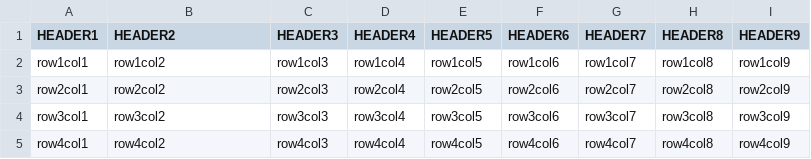
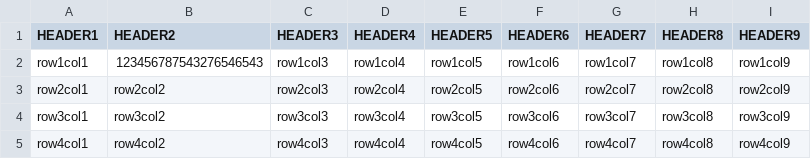
Before and after one commit to an0nh4x0r/datToCsv-CsvToDat, a CSV file: src/GeneratedExcelFile.csv, drawn as a sheet.

Commit message:
Data Reader and Data Writer classes added

```diff
--- a/src/GeneratedExcelFile.csv
+++ b/src/GeneratedExcelFile.csv
@@ -1,3 +1,3 @@
 HEADER1,HEADER2,HEADER3,HEADER4,HEADER5,HEADER6,HEADER7,HEADER8,HEADER9
-row1col1,row1col2,row1col3,row1col4,row1col5,row1col6,row1col7,row1col8,row1col9
+row1col1,123456787543276546543,row1col3,row1col4,row1col5,row1col6,row1col7,row1col8,row1col9
 row2col1,row2col2,row2col3,row2col4,row2col5,row2col6,row2col7,row2col8,row2col9
```
Also changed, not shown: 10 other files.
